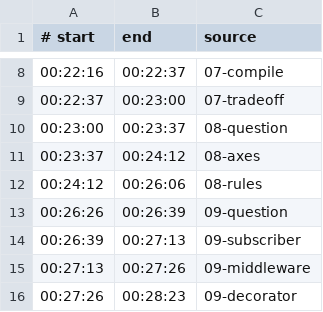
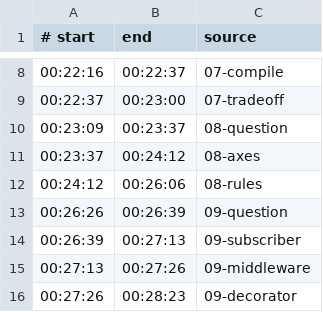
Before and after one commit to savinmikhail/php-backend-interview-video, a TSV file: video/review-timeline.tsv, drawn as a sheet; only a part is shown, gaps mark what is left out.

Commit message:
Retune autowiring question start

```diff
--- a/video/review-timeline.tsv
+++ b/video/review-timeline.tsv
@@ -9,3 +9,3 @@
 00:22:37	00:23:00	07-tradeoff
-00:23:00	00:23:37	08-question
+00:23:09	00:23:37	08-question
 00:23:37	00:24:12	08-axes
```
Also changed, not shown: 2 other files.
